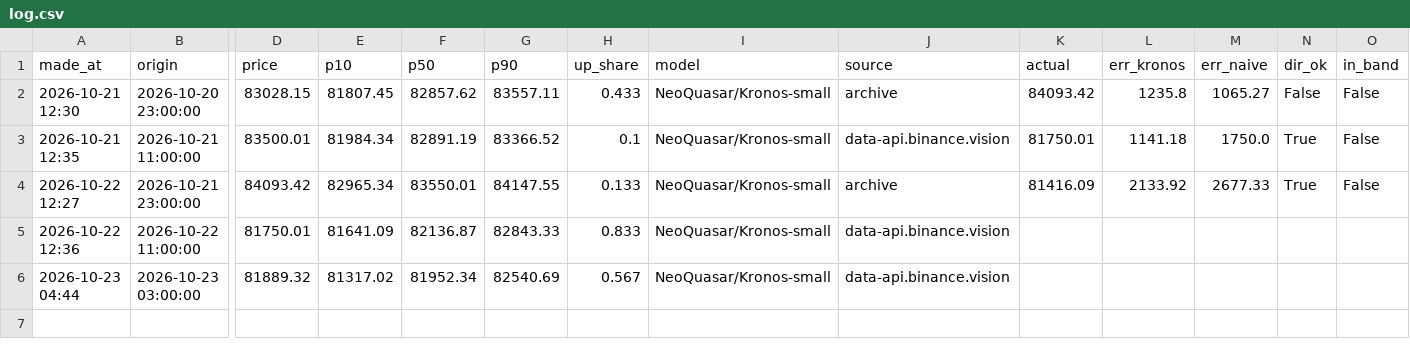
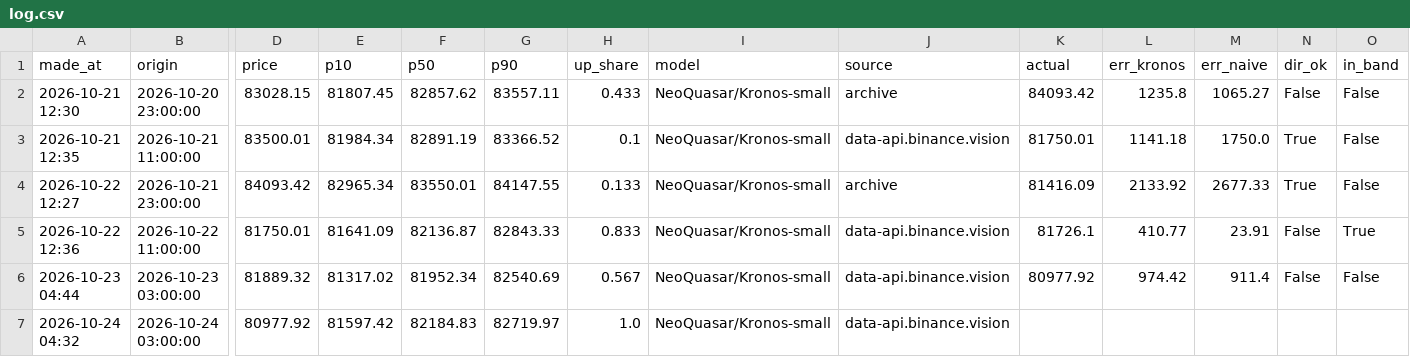
Before and after one commit to SheikhSakhi/T-Killer-BTC, a CSV file: data/log.csv, drawn as a sheet; only a part is shown, gaps mark what is left out; rows hold the shown columns only; the diff names each change by its address in the sheet, - before the commit and + after, or states it on an @@ line.

```diff
--- a/data/log.csv
+++ b/data/log.csv
-K5 (actual): (empty)
+K5 (actual): 81726.1
-L5 (err_kronos): (empty)
+L5 (err_kronos): 410.77
-M5 (err_naive): (empty)
+M5 (err_naive): 23.91
-N5:N6 (dir_ok): (empty)
+N5:N6 (dir_ok): False
-O5 (in_band): (empty)
+O5 (in_band): True
-K6 (actual): (empty)
+K6 (actual): 80977.92
-L6 (err_kronos): (empty)
+L6 (err_kronos): 974.42
-M6 (err_naive): (empty)
+M6 (err_naive): 911.4
-O6 (in_band): (empty)
+O6 (in_band): False
+row 7: 2026-10-24 04:32 | 2026-10-24 03:00:00 | 80977.92 | 81597.42 | 82184.83 | 82719.97 | 1.0 | NeoQuasar/Kronos-small | data-api.binance.vision
```
Also changed, not shown: 2 other files.
